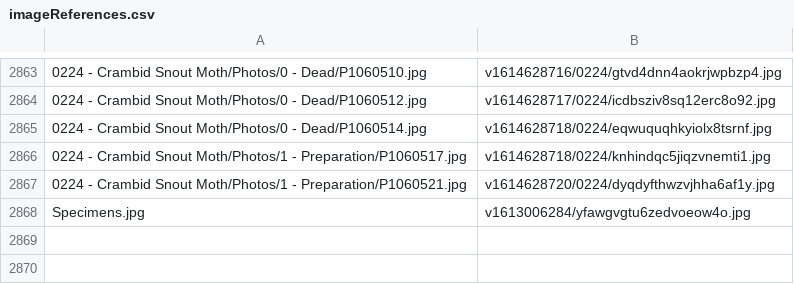
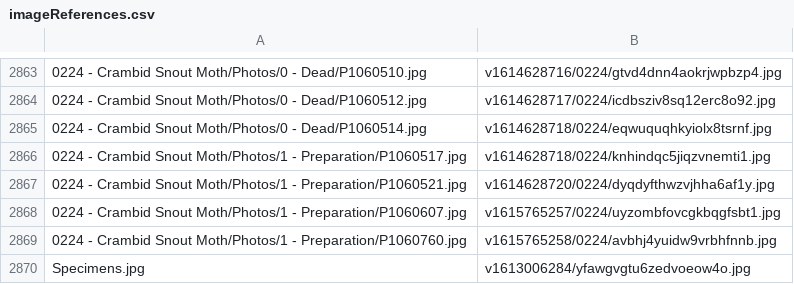
Before and after one commit to ZGorlock/SpecimensWebsiteGenerator, a CSV file: resources/imageReferences.csv, drawn as a sheet; only a part is shown, gaps mark what is left out.

Commit message:
Updated Specimen

```diff
--- a/resources/imageReferences.csv
+++ b/resources/imageReferences.csv
@@ -2867,2 +2867,4 @@
 0224 - Crambid Snout Moth/Photos/1 - Preparation/P1060521.jpg,v1614628720/0224/dyqdyfthwzvjhha6af1y.jpg
+0224 - Crambid Snout Moth/Photos/1 - Preparation/P1060607.jpg,v1615765257/0224/uyzombfovcgkbqgfsbt1.jpg
+0224 - Crambid Snout Moth/Photos/1 - Preparation/P1060760.jpg,v1615765258/0224/avbhj4yuidw9vrbhfnnb.jpg
 Specimens.jpg,v1613006284/yfawgvgtu6zedvoeow4o.jpg
```
